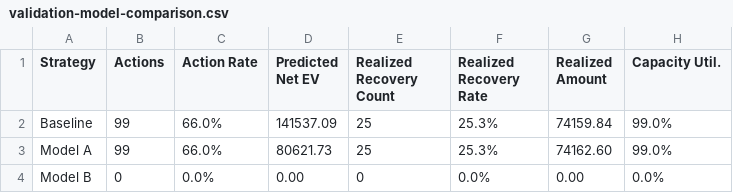
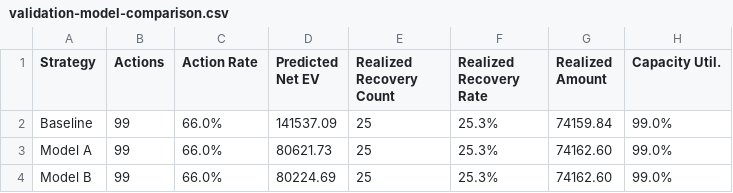
Before and after one commit to SoumaySinghChauhan/ray-v1, a CSV file: reports/validation-model-comparison.csv, drawn as a sheet.

```diff
--- a/reports/validation-model-comparison.csv
+++ b/reports/validation-model-comparison.csv
@@ -3,2 +3,2 @@ Baseline,99,66.0%,141537.09,25,25.3%,74159.84,99.0%
 Model A,99,66.0%,80621.73,25,25.3%,74162.60,99.0%
-Model B,0,0.0%,0.00,0,0.0%,0.00,0.0%
+Model B,99,66.0%,80224.69,25,25.3%,74162.60,99.0%
```
Also changed, not shown: 4 other files.
